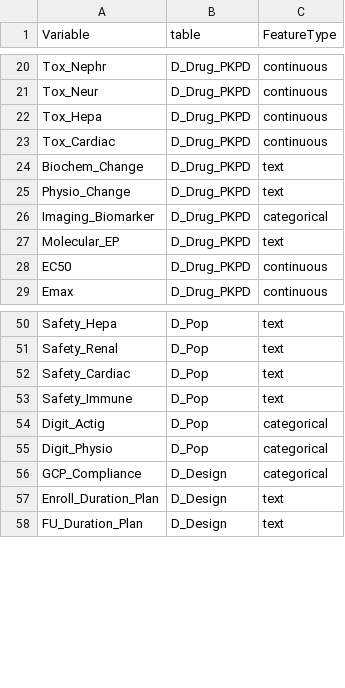
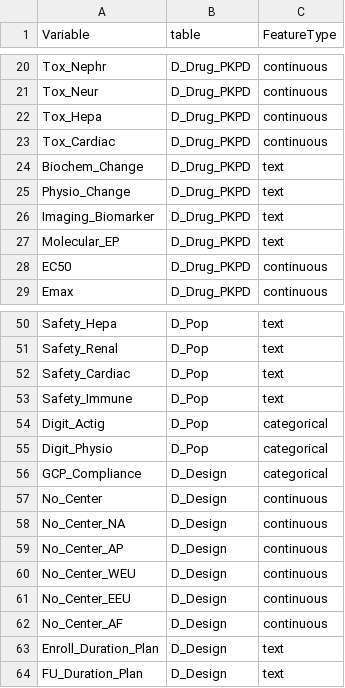
Before and after one commit to gegebenheiten/trial_agent, a CSV file: src/ctg_ml_pipeline/ml_standard_files/feature_allowlist.csv, drawn as a sheet; only a part is shown, gaps mark what is left out.

```diff
--- a/src/ctg_ml_pipeline/ml_standard_files/feature_allowlist.csv
+++ b/src/ctg_ml_pipeline/ml_standard_files/feature_allowlist.csv
@@ -25,3 +25,3 @@ Biochem_Change,D_Drug_PKPD,text
 Physio_Change,D_Drug_PKPD,text
-Imaging_Biomarker,D_Drug_PKPD,categorical
+Imaging_Biomarker,D_Drug_PKPD,text
 Molecular_EP,D_Drug_PKPD,text
@@ -56,2 +56,8 @@ Digit_Physio,D_Pop,categorical
 GCP_Compliance,D_Design,categorical
+No_Center,D_Design,continuous
+No_Center_NA,D_Design,continuous
+No_Center_AP,D_Design,continuous
+No_Center_WEU,D_Design,continuous
+No_Center_EEU,D_Design,continuous
+No_Center_AF,D_Design,continuous
 Enroll_Duration_Plan,D_Design,text
```
Also changed, not shown: 3 other files.
